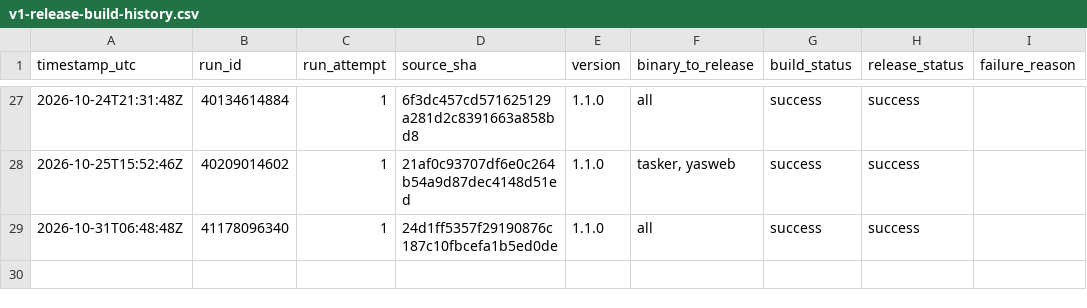
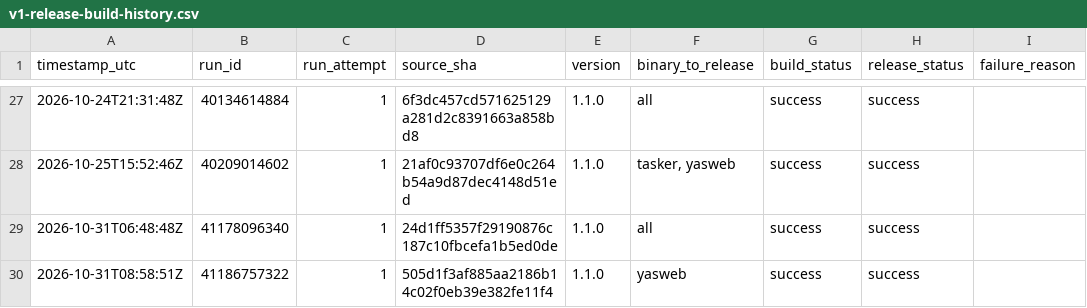
Before and after one commit to Mahmoudiismail/crm, a CSV file: md/plans/v1-release-build-history.csv, drawn as a sheet; only a part is shown, gaps mark what is left out.

```diff
--- a/md/plans/v1-release-build-history.csv
+++ b/md/plans/v1-release-build-history.csv
@@ -29 +29,2 @@
 2026-10-31T06:48:48Z,41178096340,1,24d1ff5357f29190876c187c10fbcefa1b5ed0de,1.1.0,all,success,success,
+2026-10-31T08:58:51Z,41186757322,1,505d1f3af885aa2186b14c02f0eb39e382fe11f4,1.1.0,yasweb,success,success,
```
